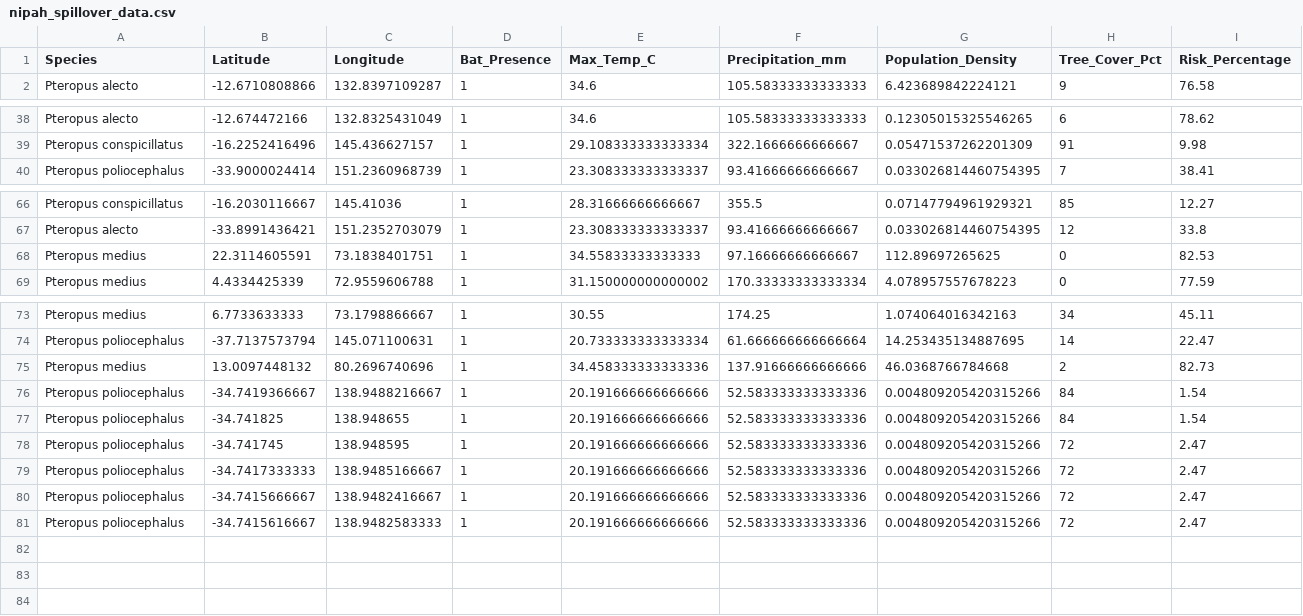
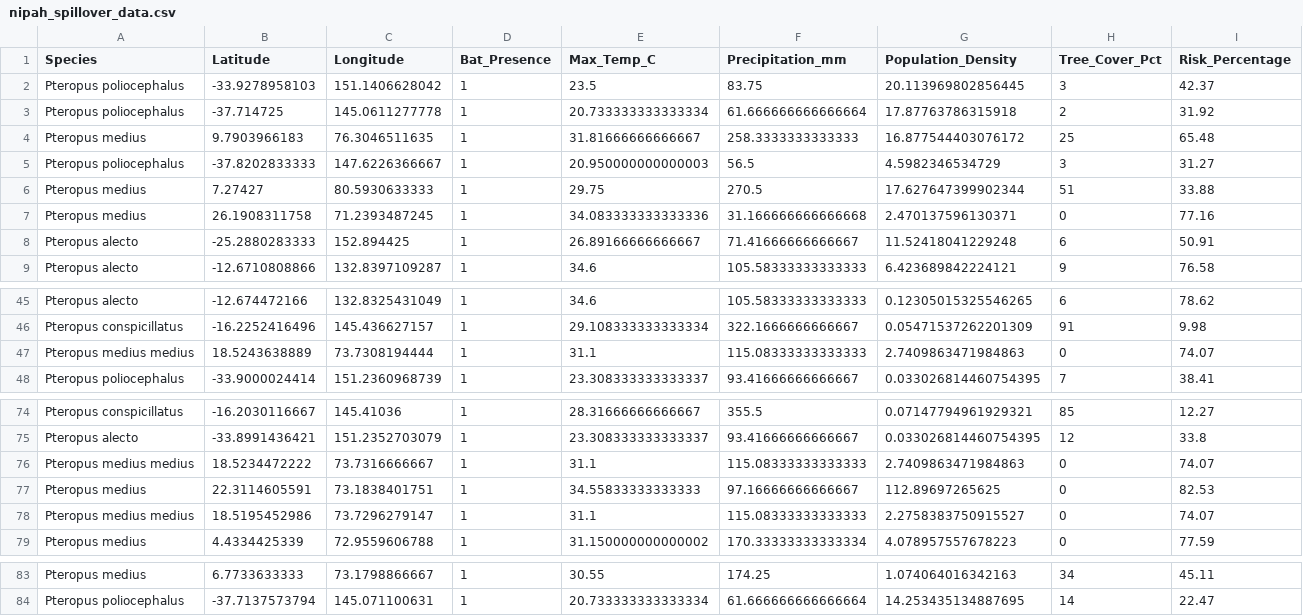
Before and after one commit to raghavvv1901/Nipah-Project, a CSV file: nipah_spillover_data.csv, drawn as a sheet; only a part is shown, gaps mark what is left out.

```diff
--- a/nipah_spillover_data.csv
+++ b/nipah_spillover_data.csv
@@ -1,2 +1,9 @@
 Species,Latitude,Longitude,Bat_Presence,Max_Temp_C,Precipitation_mm,Population_Density,Tree_Cover_Pct,Risk_Percentage
+Pteropus poliocephalus,-33.9278958103,151.1406628042,1,23.5,83.75,20.113969802856445,3,42.37
+Pteropus poliocephalus,-37.714725,145.0611277778,1,20.733333333333334,61.666666666666664,17.87763786315918,2,31.92
+Pteropus medius,9.7903966183,76.3046511635,1,31.81666666666667,258.3333333333333,16.877544403076172,25,65.48
+Pteropus poliocephalus,-37.8202833333,147.6226366667,1,20.950000000000003,56.5,4.5982346534729,3,31.27
+Pteropus medius,7.27427,80.5930633333,1,29.75,270.5,17.627647399902344,51,33.88
+Pteropus medius,26.1908311758,71.2393487245,1,34.083333333333336,31.166666666666668,2.470137596130371,0,77.16
+Pteropus alecto,-25.2880283333,152.894425,1,26.89166666666667,71.41666666666667,11.52418041229248,6,50.91
 Pteropus alecto,-12.6710808866,132.8397109287,1,34.6,105.58333333333333,6.423689842224121,9,76.58
@@ -39,2 +46,3 @@ Pteropus alecto,-12.674472166,132.8325431049,1,34.6,105.58333333333333,0.1230501
 Pteropus conspicillatus,-16.2252416496,145.436627157,1,29.108333333333334,322.1666666666667,0.05471537262201309,91,9.98
+Pteropus medius medius,18.5243638889,73.7308194444,1,31.1,115.08333333333333,2.7409863471984863,0,74.07
 Pteropus poliocephalus,-33.9000024414,151.2360968739,1,23.308333333333337,93.41666666666667,0.033026814460754395,7,38.41
@@ -67,3 +75,5 @@ Pteropus conspicillatus,-16.2030116667,145.41036,1,28.31666666666667,355.5,0.071
 Pteropus alecto,-33.8991436421,151.2352703079,1,23.308333333333337,93.41666666666667,0.033026814460754395,12,33.8
+Pteropus medius medius,18.5234472222,73.7316666667,1,31.1,115.08333333333333,2.7409863471984863,0,74.07
 Pteropus medius,22.3114605591,73.1838401751,1,34.55833333333333,97.16666666666667,112.89697265625,0,82.53
+Pteropus medius medius,18.5195452986,73.7296279147,1,31.1,115.08333333333333,2.2758383750915527,0,74.07
 Pteropus medius,4.4334425339,72.9559606788,1,31.150000000000002,170.33333333333334,4.078957557678223,0,77.59
@@ -74,8 +84 @@ Pteropus medius,6.7733633333,73.1798866667,1,30.55,174.25,1.074064016342163,34,4
 Pteropus poliocephalus,-37.7137573794,145.071100631,1,20.733333333333334,61.666666666666664,14.253435134887695,14,22.47
-Pteropus medius,13.0097448132,80.2696740696,1,34.458333333333336,137.91666666666666,46.0368766784668,2,82.73
-Pteropus poliocephalus,-34.7419366667,138.9488216667,1,20.191666666666666,52.583333333333336,0.004809205420315266,84,1.54
-Pteropus poliocephalus,-34.741825,138.948655,1,20.191666666666666,52.583333333333336,0.004809205420315266,84,1.54
-Pteropus poliocephalus,-34.741745,138.948595,1,20.191666666666666,52.583333333333336,0.004809205420315266,72,2.47
-Pteropus poliocephalus,-34.7417333333,138.9485166667,1,20.191666666666666,52.583333333333336,0.004809205420315266,72,2.47
-Pteropus poliocephalus,-34.7415666667,138.9482416667,1,20.191666666666666,52.583333333333336,0.004809205420315266,72,2.47
-Pteropus poliocephalus,-34.7415616667,138.9482583333,1,20.191666666666666,52.583333333333336,0.004809205420315266,72,2.47
```
